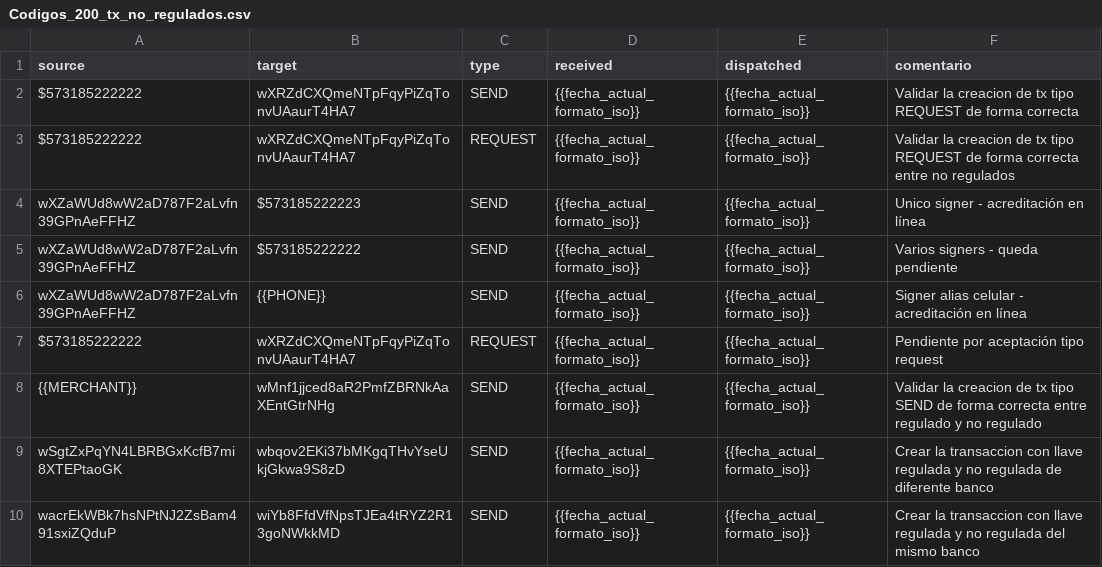
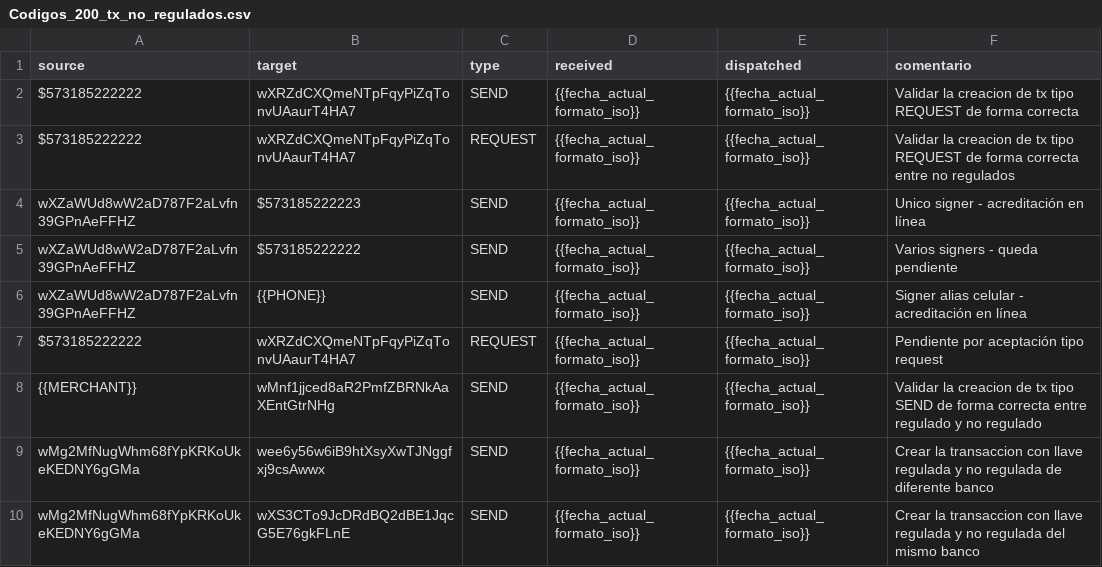
Before and after one commit to sergiomolber/Minka_1.72, a CSV file: Transferencia_no_reguladas/Codigos_200_tx_no_regulados.csv, drawn as a sheet.

```diff
--- a/Transferencia_no_reguladas/Codigos_200_tx_no_regulados.csv
+++ b/Transferencia_no_reguladas/Codigos_200_tx_no_regulados.csv
@@ -8,3 +8,3 @@ $573185222222,wXRZdCXQmeNTpFqyPiZqTonvUAaurT4HA7,REQUEST,{{fecha_actual_formato_
 {{MERCHANT}},wMnf1jjced8aR2PmfZBRNkAaXEntGtrNHg,SEND,{{fecha_actual_formato_iso}},{{fecha_actual_formato_iso}},Validar la creacion de tx tipo SEND de forma correcta entre regulado y no regulado
-wSgtZxPqYN4LBRBGxKcfB7mi8XTEPtaoGK,wbqov2EKi37bMKgqTHvYseUkjGkwa9S8zD,SEND,{{fecha_actual_formato_iso}},{{fecha_actual_formato_iso}},Crear la transaccion con llave regulada y no regulada de diferente banco
-wacrEkWBk7hsNPtNJ2ZsBam491sxiZQduP,wiYb8FfdVfNpsTJEa4tRYZ2R13goNWkkMD,SEND,{{fecha_actual_formato_iso}},{{fecha_actual_formato_iso}},Crear la transaccion con llave regulada y no regulada del mismo banco
+wMg2MfNugWhm68fYpKRKoUkeKEDNY6gGMa,wee6y56w6iB9htXsyXwTJNggfxj9csAwwx,SEND,{{fecha_actual_formato_iso}},{{fecha_actual_formato_iso}},Crear la transaccion con llave regulada y no regulada de diferente banco
+wMg2MfNugWhm68fYpKRKoUkeKEDNY6gGMa,wXS3CTo9JcDRdBQ2dBE1JqcG5E76gkFLnE,SEND,{{fecha_actual_formato_iso}},{{fecha_actual_formato_iso}},Crear la transaccion con llave regulada y no regulada del mismo banco
```
Also changed, not shown: Transferencias_reguladas/Codigos_200_tx_reguladas.csv.
